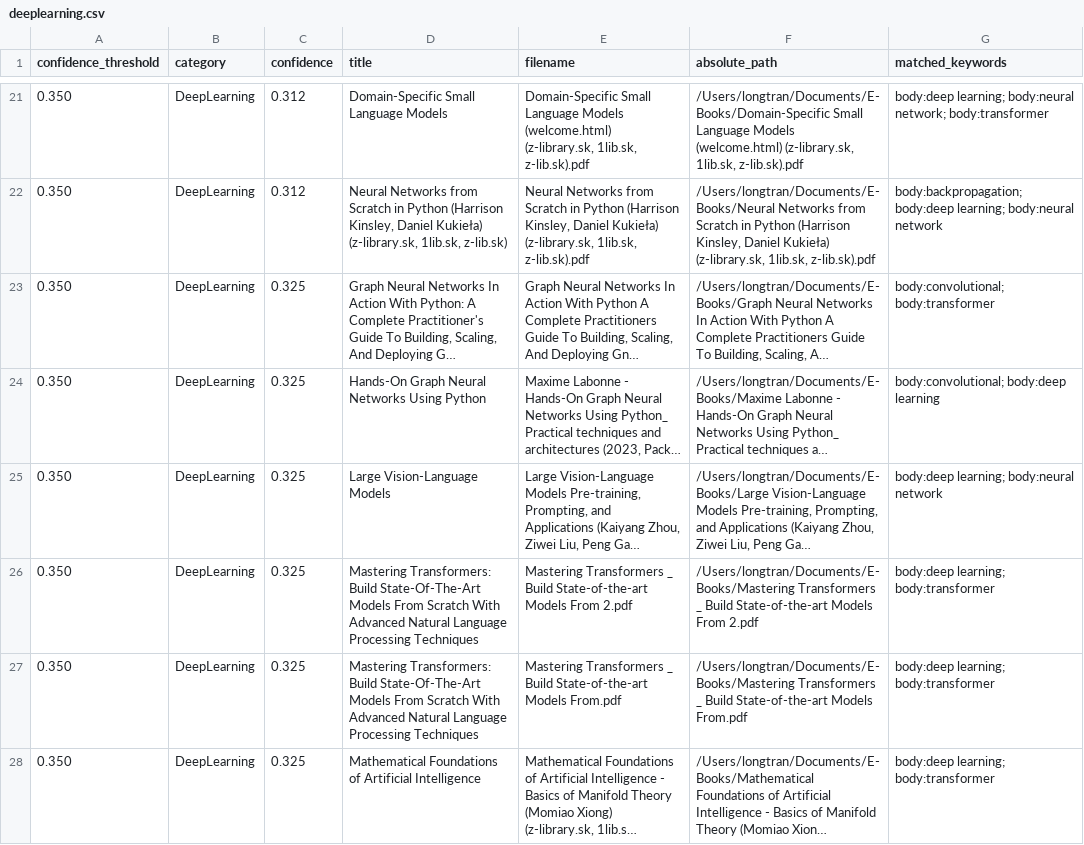
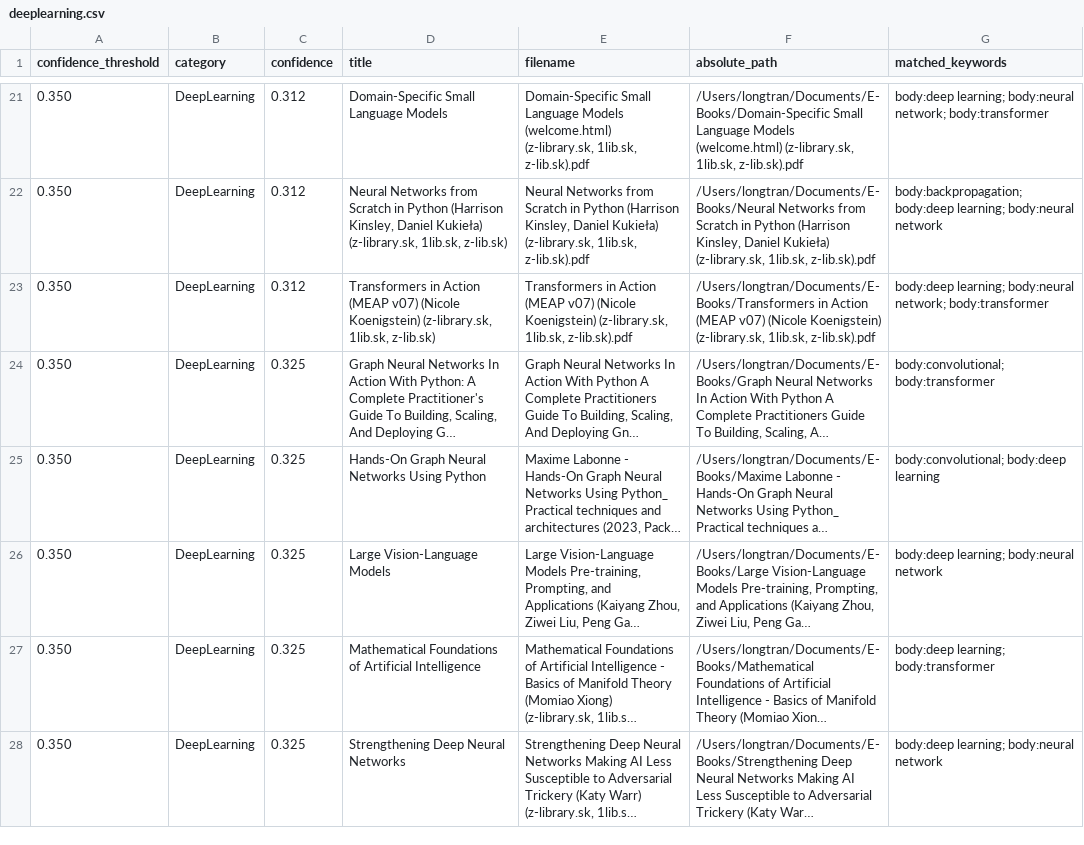
Before and after one commit to LongTran112/Semantic-Book-Recommender, a CSV file: output/low_confidence_by_category/deeplearning.csv, drawn as a sheet; only a part is shown, gaps mark what is left out; the shorter side is filled out with more unchanged rows; long unchanged cells end in …; removed rows and columns are numbered as before the commit, all else as after; the diff covers the shown part only; the diff names each change by its address in the sheet, - before the commit and + after, or states it on an @@ line.

```diff
--- a/output/low_confidence_by_category/deeplearning.csv
+++ b/output/low_confidence_by_category/deeplearning.csv
+row 23: 0.350 | DeepLearning | 0.312 | Transformers in Action (MEAP v07) (Nicole Koenigstein) (z-library.sk, 1lib.sk, z-lib.sk) | Transformers in Action (MEAP v07) (Nicole Koenigstein) (z-library.sk, 1lib.sk, z-lib.sk).pdf | /Users/longtran/Documents/E-Books/Transformers in Action (MEAP v07) (Nicole Koenigstein) (z-library.sk, 1lib.sk, z-lib.sk).pdf | body:deep learning; body:neural network; body:transformer
-row 26: 0.350 | DeepLearning | 0.325 | Mastering Transformers: Build State-Of-The-Art Models From Scratch With Advanced Natural Language Processing Techniques | Mastering Transformers _ Build State-of-the-art Models From 2.pdf | /Users/longtran/Documents/E-Books/Mastering Transformers _ Build State-of-the-art Models From 2.pdf | body:deep learning; body:transformer
-row 27: 0.350 | DeepLearning | 0.325 | Mastering Transformers: Build State-Of-The-Art Models From Scratch With Advanced Natural Language Processing Techniques | Mastering Transformers _ Build State-of-the-art Models From.pdf | /Users/longtran/Documents/E-Books/Mastering Transformers _ Build State-of-the-art Models From.pdf | body:deep learning; body:transformer
```
Also changed, not shown: 1 added row and 4 removed rows elsewhere in this file, output/low_confidence_by_category/embedded_systems.csv, output/low_confidence_by_category/java.csv, 19 other files.
